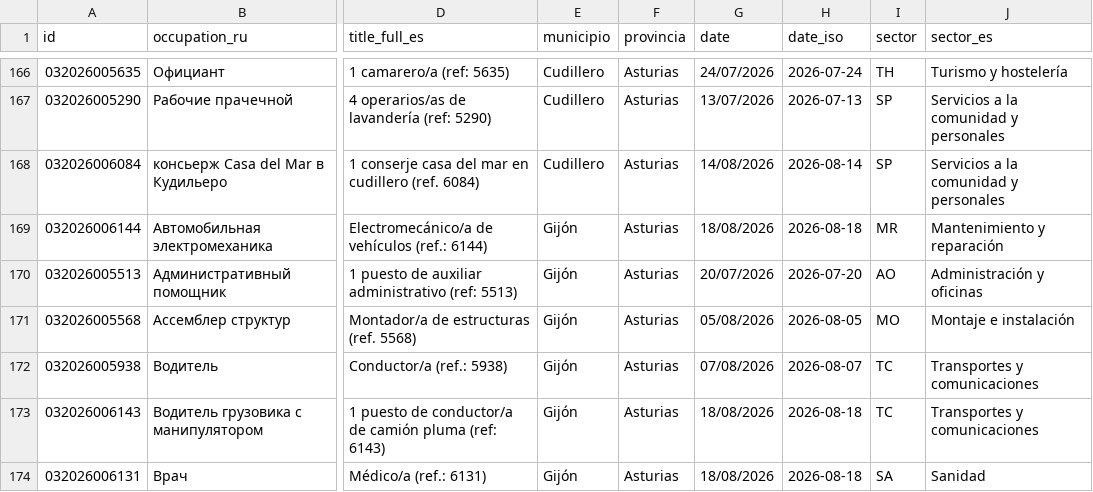
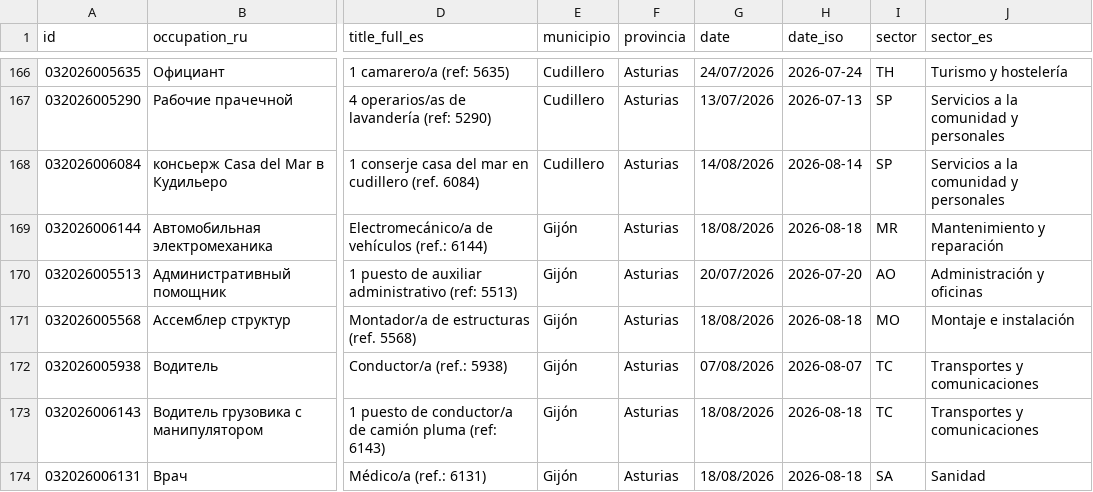
Before and after one commit to RealBuddy/sepe-jobs, a CSV file: catalog.csv, drawn as a sheet; only a part is shown, gaps mark what is left out; the diff covers the shown part only; the diff names each change by its address in the sheet, - before the commit and + after, or states it on an @@ line.

```diff
--- a/catalog.csv
+++ b/catalog.csv
-G171 (date): 05/08/2026
+G171 (date): 18/08/2026
-H171 (date_iso): 2026-08-05
+H171 (date_iso): 2026-08-18
```
Also changed, not shown: 3 added rows elsewhere in this file, 8 other files.
